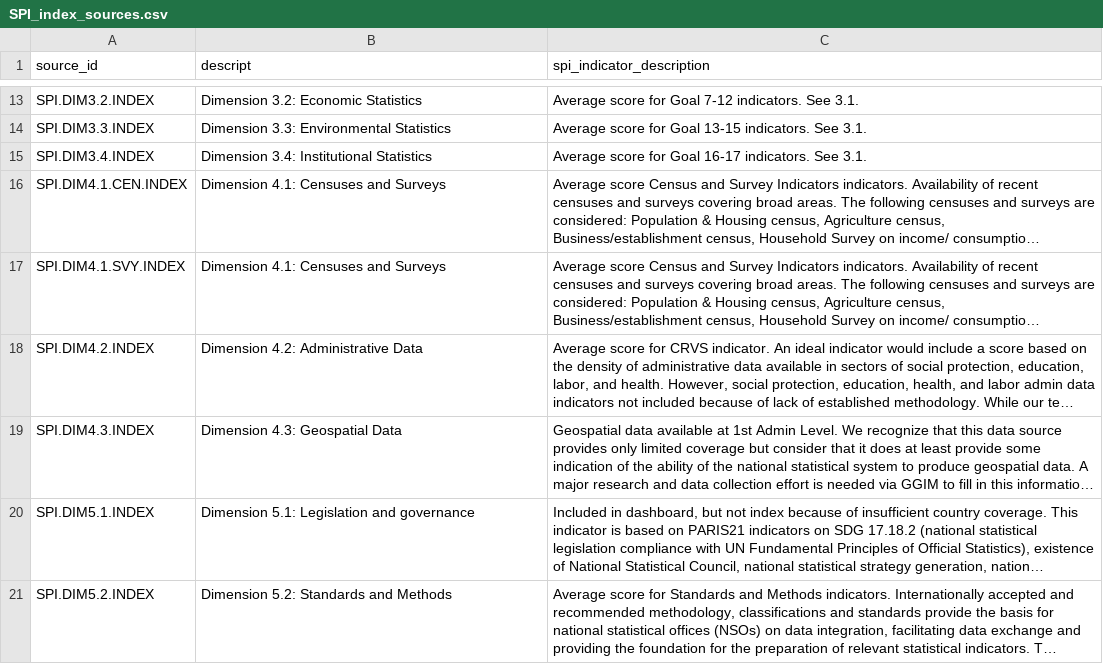
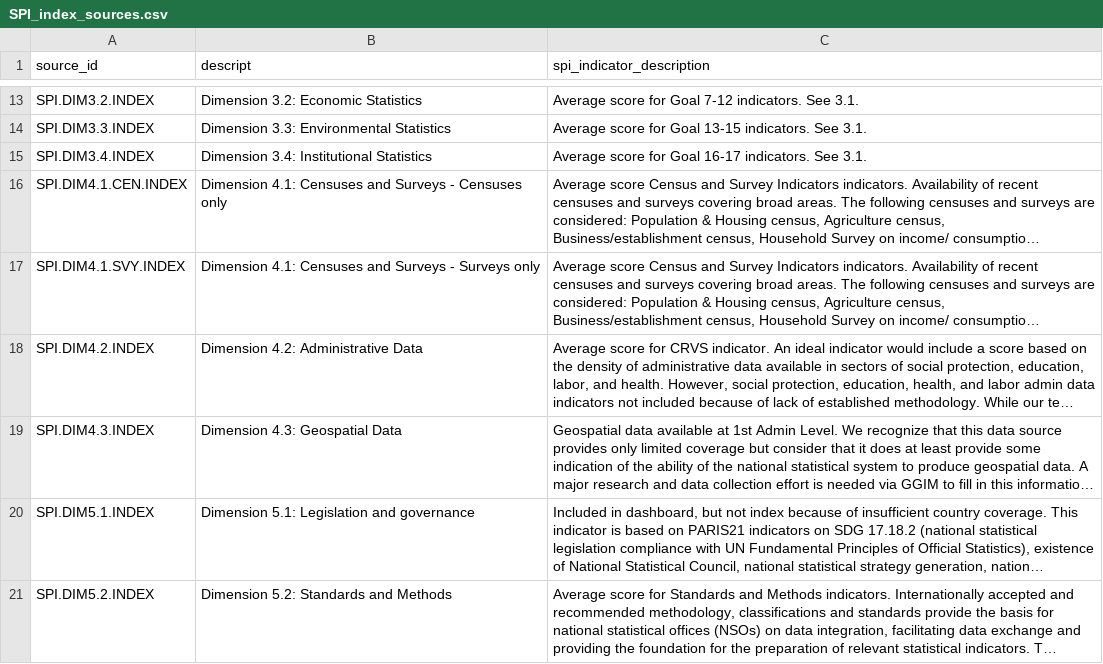
Before and after one commit to worldbank/SPI, a CSV file: 01_raw_data/metadata/SPI_index_sources.csv, drawn as a sheet; only a part is shown, gaps mark what is left out; long unchanged cells end in …; the diff names each change by its address in the sheet, - before the commit and + after, or states it on an @@ line.

Commit message:
Update SPI_index_sources.csv

```diff
--- a/01_raw_data/metadata/SPI_index_sources.csv
+++ b/01_raw_data/metadata/SPI_index_sources.csv
-B16 (descript): Dimension 4.1: Censuses and Surveys
+B16 (descript): Dimension 4.1: Censuses and Surveys - Censuses only
-B17 (descript): Dimension 4.1: Censuses and Surveys
+B17 (descript): Dimension 4.1: Censuses and Surveys - Surveys only
```
